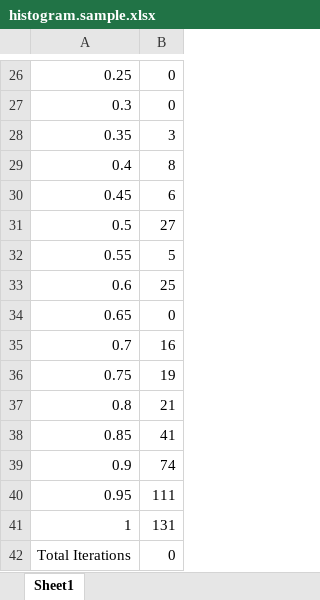
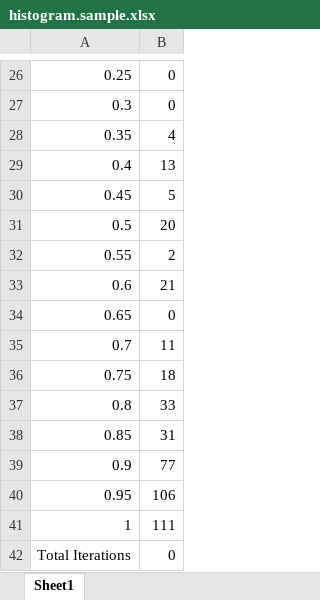
Before and after one commit to jayfoleyiv/Bioinf, an Excel workbook: Pearsons_CC/Python_Code/histogram.sample.xlsx, sheet Sheet1, drawn as a sheet; only a part is shown, gaps mark what is left out; values as stored, in another font and other column widths than the file's, no borders; charts and pictures not drawn; the diff covers the shown part only; the diff names each change by its address in the sheet, - before the commit and + after, or states it on an @@ line.

```diff
--- a/Pearsons_CC/Python_Code/histogram.sample.xlsx (sheet Sheet1)
+++ b/Pearsons_CC/Python_Code/histogram.sample.xlsx (sheet Sheet1)
-B28: 3
+B28: 4
-B29: 8
+B29: 13
-B30: 6
+B30: 5
-B31: 27
+B31: 20
-B32: 5
+B32: 2
-B33: 25
+B33: 21
-B35: 16
+B35: 11
-B36: 19
+B36: 18
-B37: 21
+B37: 33
-B38: 41
+B38: 31
-B39: 74
+B39: 77
-B40: 111
+B40: 106
-B41: 131
+B41: 111
```
Also changed, not shown: 11 edited cells elsewhere in this sheet, charts or pictures, 3 other files.
